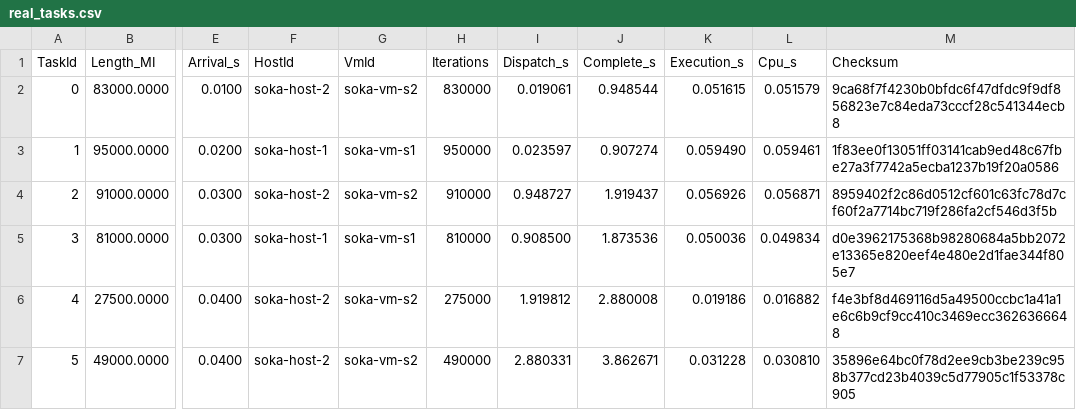
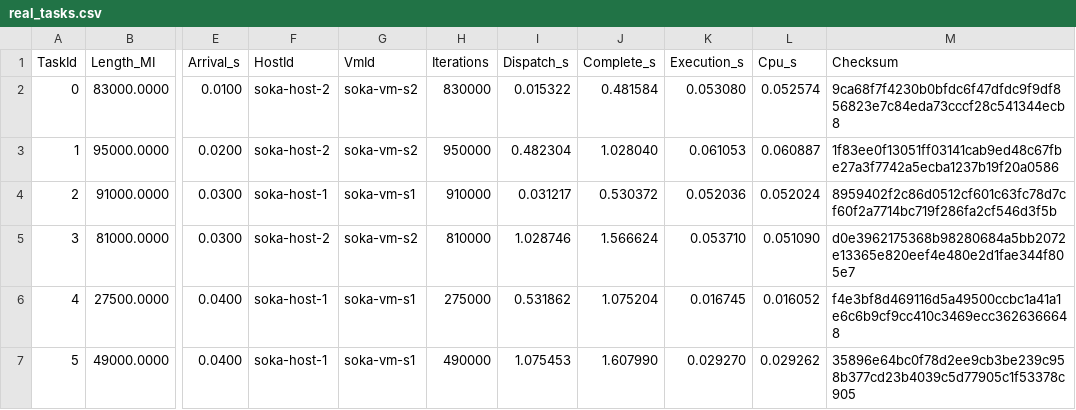
Before and after one commit to Rkaaaa404/soka-heuristik-kelompok-5, a CSV file: results/aws-demo-20/real_tasks.csv, drawn as a sheet; only a part is shown, gaps mark what is left out; the diff covers the shown part only; the diff names each change by its address in the sheet, - before the commit and + after, or states it on an @@ line.

```diff
--- a/results/aws-demo-20/real_tasks.csv
+++ b/results/aws-demo-20/real_tasks.csv
-I2 (Dispatch_s): 0.019061
+I2 (Dispatch_s): 0.015322
-J2 (Complete_s): 0.948544
+J2 (Complete_s): 0.481584
-K2 (Execution_s): 0.051615
+K2 (Execution_s): 0.053080
-L2 (Cpu_s): 0.051579
+L2 (Cpu_s): 0.052574
-F3 (HostId): soka-host-1
+F3 (HostId): soka-host-2
-G3 (VmId): soka-vm-s1
+G3 (VmId): soka-vm-s2
-I3 (Dispatch_s): 0.023597
+I3 (Dispatch_s): 0.482304
-J3 (Complete_s): 0.907274
+J3 (Complete_s): 1.028040
-K3 (Execution_s): 0.059490
+K3 (Execution_s): 0.061053
-L3 (Cpu_s): 0.059461
+L3 (Cpu_s): 0.060887
-F4 (HostId): soka-host-2
+F4 (HostId): soka-host-1
-G4 (VmId): soka-vm-s2
+G4 (VmId): soka-vm-s1
-I4 (Dispatch_s): 0.948727
+I4 (Dispatch_s): 0.031217
-J4 (Complete_s): 1.919437
+J4 (Complete_s): 0.530372
-K4 (Execution_s): 0.056926
+K4 (Execution_s): 0.052036
-L4 (Cpu_s): 0.056871
+L4 (Cpu_s): 0.052024
-F5 (HostId): soka-host-1
+F5 (HostId): soka-host-2
-G5 (VmId): soka-vm-s1
+G5 (VmId): soka-vm-s2
-I5 (Dispatch_s): 0.908500
+I5 (Dispatch_s): 1.028746
-J5 (Complete_s): 1.873536
+J5 (Complete_s): 1.566624
-K5 (Execution_s): 0.050036
+K5 (Execution_s): 0.053710
-L5 (Cpu_s): 0.049834
+L5 (Cpu_s): 0.051090
-F6:F7 (HostId): soka-host-2
+F6:F7 (HostId): soka-host-1
-G6:G7 (VmId): soka-vm-s2
+G6:G7 (VmId): soka-vm-s1
-I6 (Dispatch_s): 1.919812
+I6 (Dispatch_s): 0.531862
-J6 (Complete_s): 2.880008
+J6 (Complete_s): 1.075204
-K6 (Execution_s): 0.019186
+K6 (Execution_s): 0.016745
-L6 (Cpu_s): 0.016882
+L6 (Cpu_s): 0.016052
-I7 (Dispatch_s): 2.880331
+I7 (Dispatch_s): 1.075453
-J7 (Complete_s): 3.862671
+J7 (Complete_s): 1.607990
-K7 (Execution_s): 0.031228
+K7 (Execution_s): 0.029270
-L7 (Cpu_s): 0.030810
+L7 (Cpu_s): 0.029262
```
Also changed, not shown: 60 edited cells elsewhere in this file, results/aws-demo-20/real_vm_allocation.csv, 6 other files.
